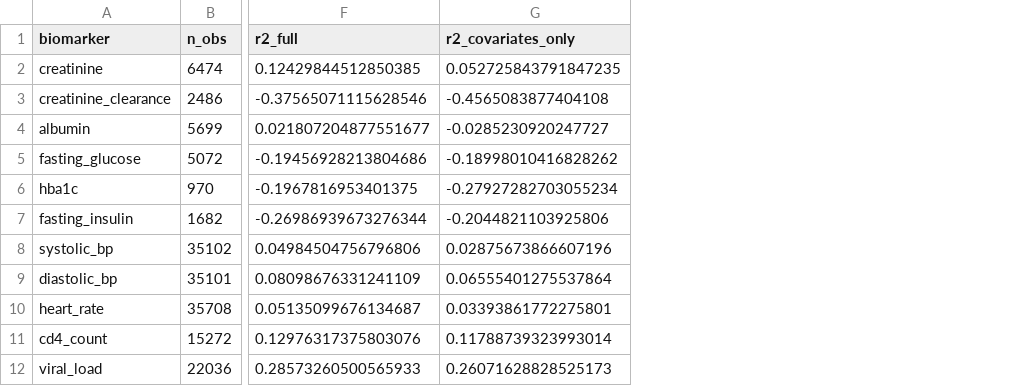
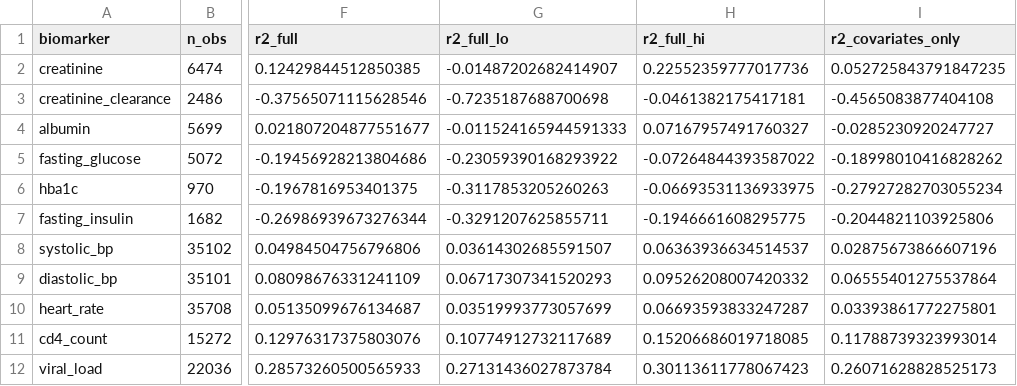
Before and after one commit to Logic06183/heat-analysis-optimized, a CSV file: r1_revision/outputs/r1_7a_incremental_r2.csv, drawn as a sheet; only a part is shown, gaps mark what is left out; the diff names each change by its address in the sheet, - before the commit and + after, or states it on an @@ line.

```diff
--- a/r1_revision/outputs/r1_7a_incremental_r2.csv
+++ b/r1_revision/outputs/r1_7a_incremental_r2.csv
+column G (r2_full_lo), rows 2-12: -0.01487202682414907 | -0.7235187688700698 | -0.011524165944591333 | -0.23059390168293922 | -0.3117853205260263 | -0.3291207625855711 | 0.03614302685591507 | 0.06717307341520293 | 0.03519993773057699 | 0.10774912732117689 | 0.27131436027873784
+column H (r2_full_hi), rows 2-12: 0.22552359777017736 | -0.0461382175417181 | 0.07167957491760327 | -0.07264844393587022 | -0.06693531136933975 | -0.1946661608295775 | 0.06363936634514537 | 0.09526208007420332 | 0.06693593833247287 | 0.15206686019718085 | 0.30113611778067423
```
Also changed, not shown: r1_revision/outputs/r1_table1_demographics.csv, 38 other files.
